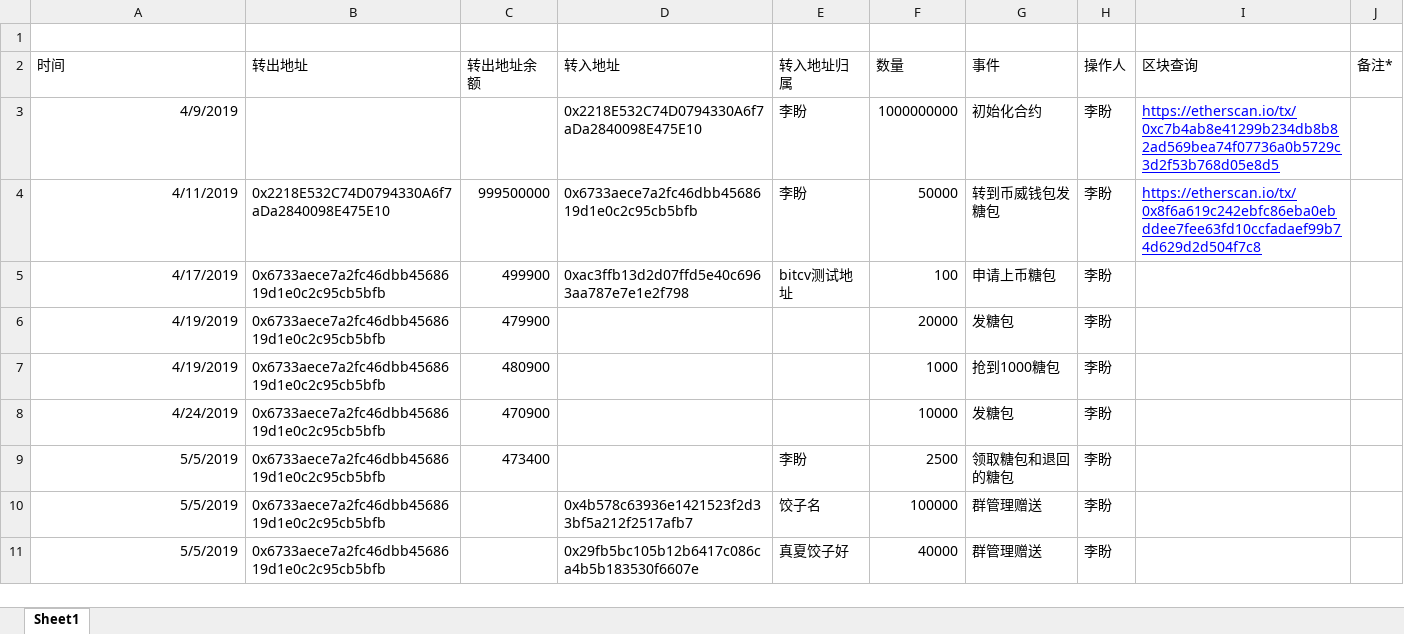
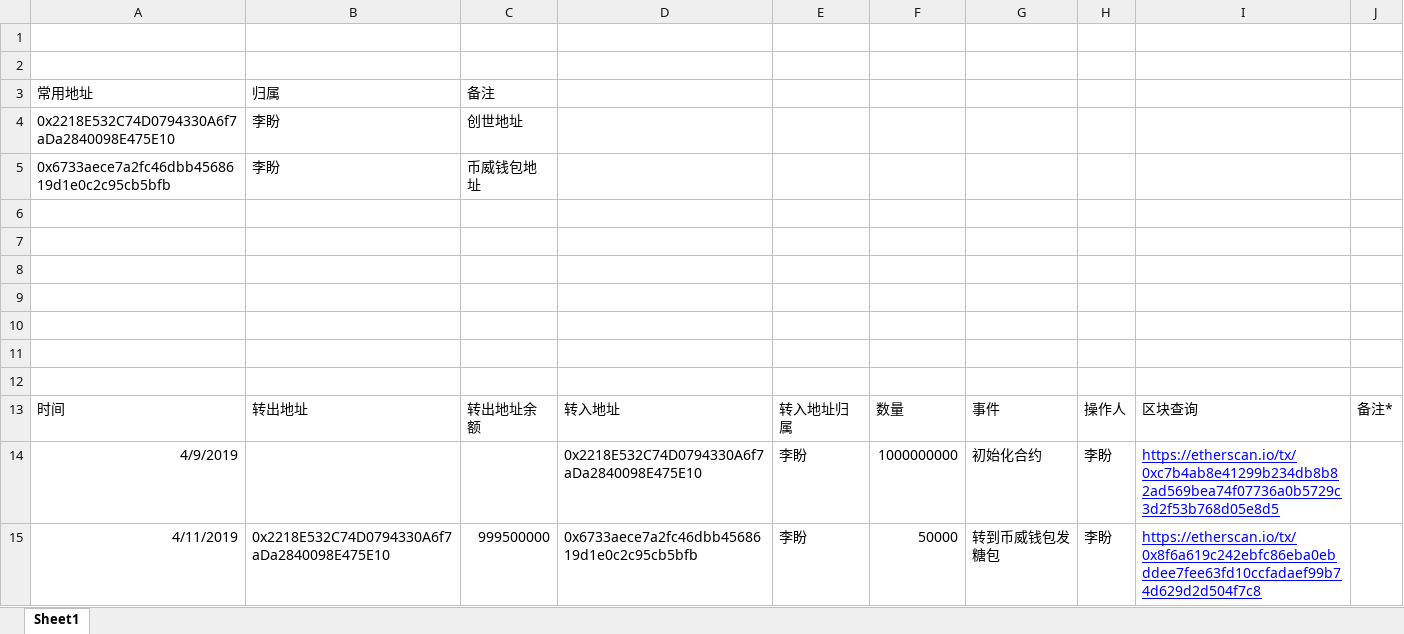
Before and after one commit to lipangit/JZT, an Excel workbook: account.xlsx, sheet Sheet1, drawn as a sheet; only a part is shown; the shorter side is filled out with more unchanged rows; values as stored, in another font and other column widths than the file's, no borders; the diff names each change by its address in the sheet, - before the commit and + after, or states it on an @@ line.

Commit message:
添加常用地址

```diff
--- a/account.xlsx (sheet Sheet1)
+++ b/account.xlsx (sheet Sheet1)
+row 2: (empty)
+row 3: 常用地址 | 归属 | 备注
+row 4: 0x2218E532C74D0794330A6f7aDa2840098E475E10 | 李盼 | 创世地址
+row 5: 0x6733aece7a2fc46dbb4568619d1e0c2c95cb5bfb | 李盼 | 币威钱包地址
+row 6: (empty)
+row 7: (empty)
+row 8: (empty)
+row 9: (empty)
+row 10: (empty)
+row 11: (empty)
+row 12: (empty)
```
